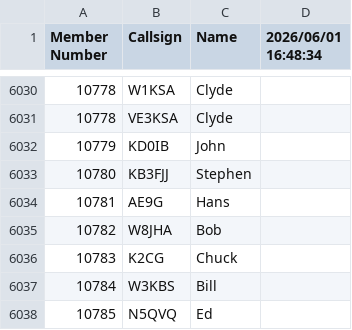
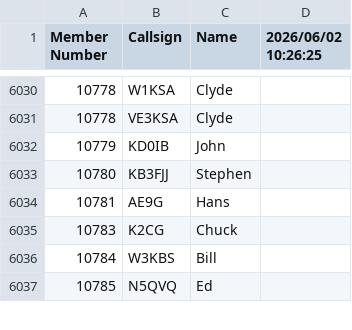
Before and after one commit to bjornekelund/dxlog, a CSV file: fistsspr/fistsmembers.csv, drawn as a sheet; only a part is shown, gaps mark what is left out; the diff names each change by its address in the sheet, - before the commit and + after, or states it on an @@ line.

```diff
--- a/fistsspr/fistsmembers.csv
+++ b/fistsspr/fistsmembers.csv
-D1: 2026/06/01 16:48:34
+D1: 2026/06/02 10:26:25
-row 6035: 10782 | W8JHA | Bob
```
Also changed, not shown: 29 other files.
